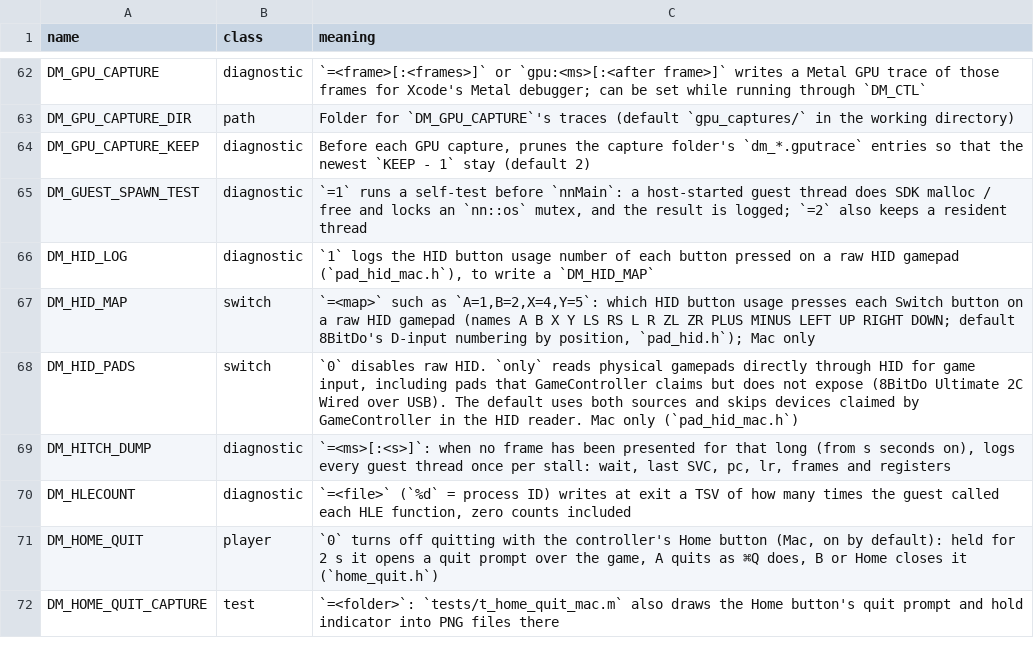
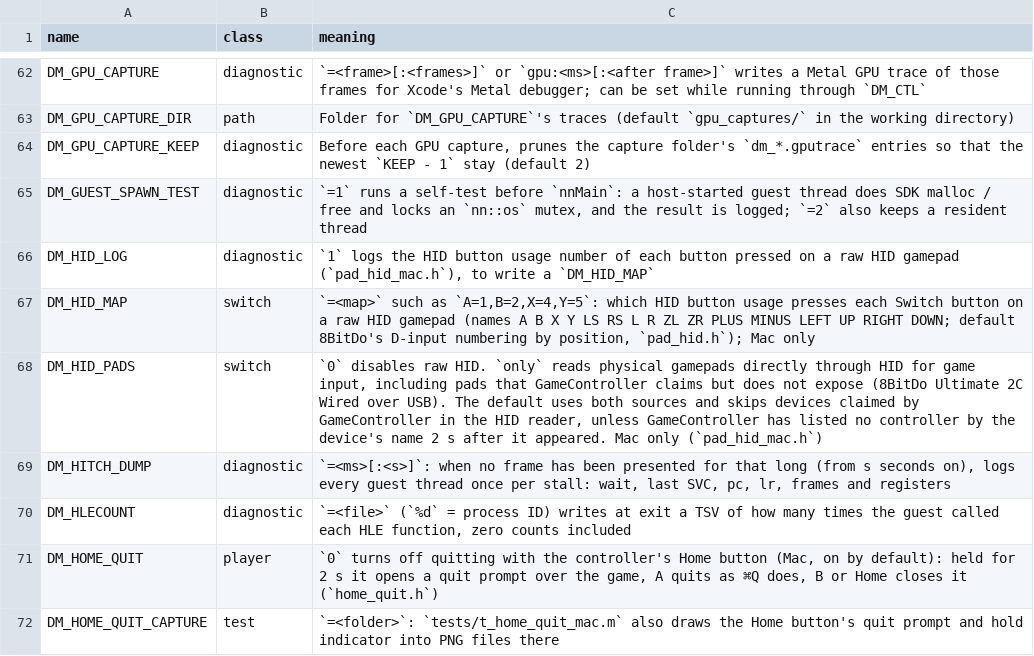
Before and after one commit to fpedrolucas95/nxnative, a TSV file: docs/env_switches.tsv, drawn as a sheet; only a part is shown, gaps mark what is left out.

```diff
--- a/docs/env_switches.tsv
+++ b/docs/env_switches.tsv
@@ -67,3 +67,3 @@ DM_HID_LOG	diagnostic	`1` logs the HID button usage number of each button presse
 DM_HID_MAP	switch	`=<map>` such as `A=1,B=2,X=4,Y=5`: which HID button usage presses each Switch button on a raw HID gamepad (names A B X Y LS RS L R ZL ZR PLUS MINUS LEFT UP RIGHT DOWN; default 8BitDo's D-input numbering by position, `pad_hid.h`); Mac only
-DM_HID_PADS	switch	`0` disables raw HID. `only` reads physical gamepads directly through HID for game input, including pads that GameController claims but does not expose (8BitDo Ultimate 2C Wired over USB). The default uses both sources and skips devices claimed by GameController in the HID reader. Mac only (`pad_hid_mac.h`)
+DM_HID_PADS	switch	`0` disables raw HID. `only` reads physical gamepads directly through HID for game input, including pads that GameController claims but does not expose (8BitDo Ultimate 2C Wired over USB). The default uses both sources and skips devices claimed by GameController in the HID reader, unless GameController has listed no controller by the device's name 2 s after it appeared. Mac only (`pad_hid_mac.h`)
 DM_HITCH_DUMP	diagnostic	`=<ms>[:<s>]`: when no frame has been presented for that long (from s seconds on), logs every guest thread once per stall: wait, last SVC, pc, lr, frames and registers
```
Also changed, not shown: 4 other files.
